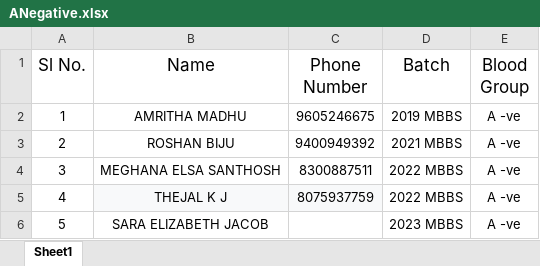
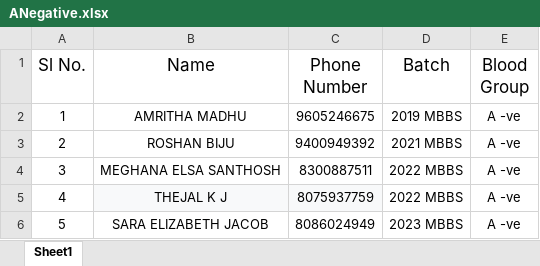
Before and after one commit to hridyasparsham/Hridyasparsham, an Excel workbook: ANegative.xlsx, sheet Sheet1, drawn as a sheet; values as stored, in another font and other column widths than the file's, no borders; the diff names each change by its address in the sheet, - before the commit and + after, or states it on an @@ line.

Commit message:
Update ANegative.xlsx

```diff
--- a/ANegative.xlsx (sheet Sheet1)
+++ b/ANegative.xlsx (sheet Sheet1)
-C6 (Phone Number): (empty)
+C6 (Phone Number): 8086024949
```
